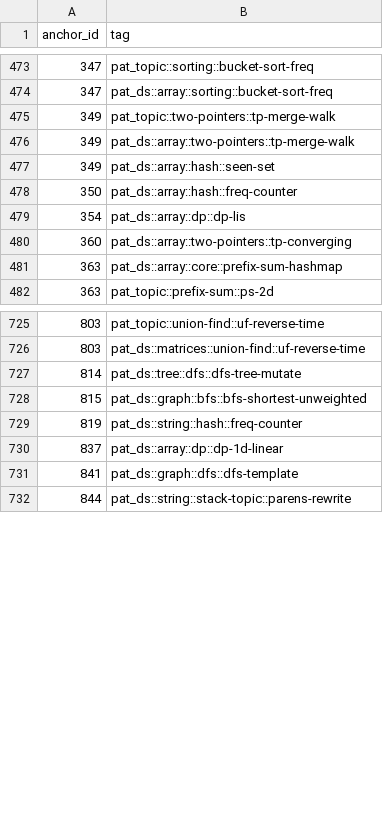
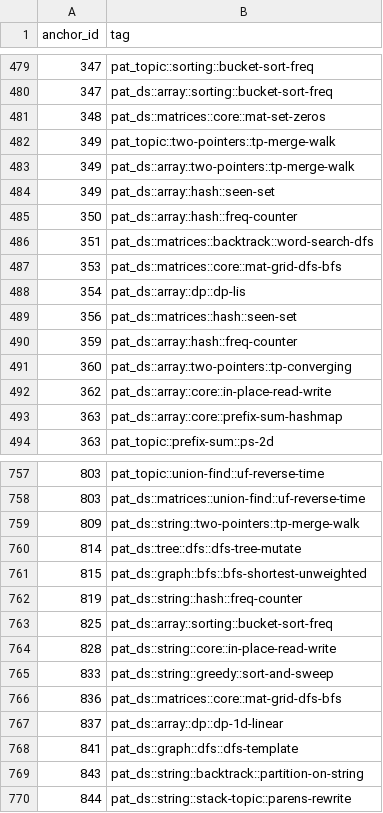
Before and after one commit to pradhapganesanjava/pghubtech, a CSV file: portal/public/patterns-data.csv, drawn as a sheet; only a part is shown, gaps mark what is left out; the diff covers the shown part only; the diff names each change by its address in the sheet, - before the commit and + after, or states it on an @@ line.

```diff
--- a/portal/public/patterns-data.csv
+++ b/portal/public/patterns-data.csv
+row 481: 348 | pat_ds::matrices::core::mat-set-zeros
+row 486: 351 | pat_ds::matrices::backtrack::word-search-dfs
+row 487: 353 | pat_ds::matrices::core::mat-grid-dfs-bfs
+row 489: 356 | pat_ds::matrices::hash::seen-set
+row 490: 359 | pat_ds::array::hash::freq-counter
+row 492: 362 | pat_ds::array::core::in-place-read-write
+row 759: 809 | pat_ds::string::two-pointers::tp-merge-walk
+row 763: 825 | pat_ds::array::sorting::bucket-sort-freq
+row 764: 828 | pat_ds::string::core::in-place-read-write
+row 765: 833 | pat_ds::string::greedy::sort-and-sweep
+row 766: 836 | pat_ds::matrices::core::mat-grid-dfs-bfs
+row 769: 843 | pat_ds::string::backtrack::partition-on-string
```
Also changed, not shown: 45 added rows elsewhere in this file.
